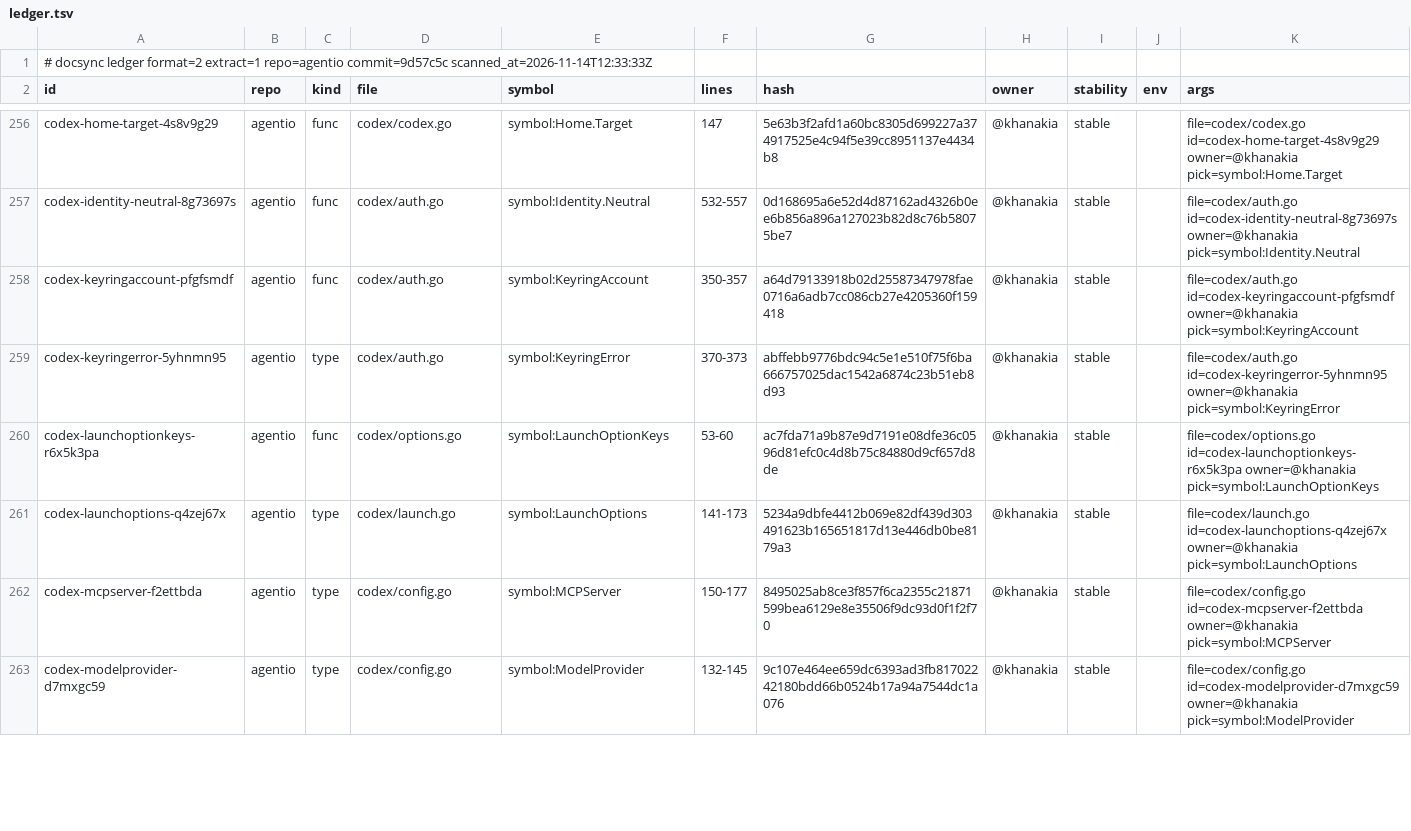
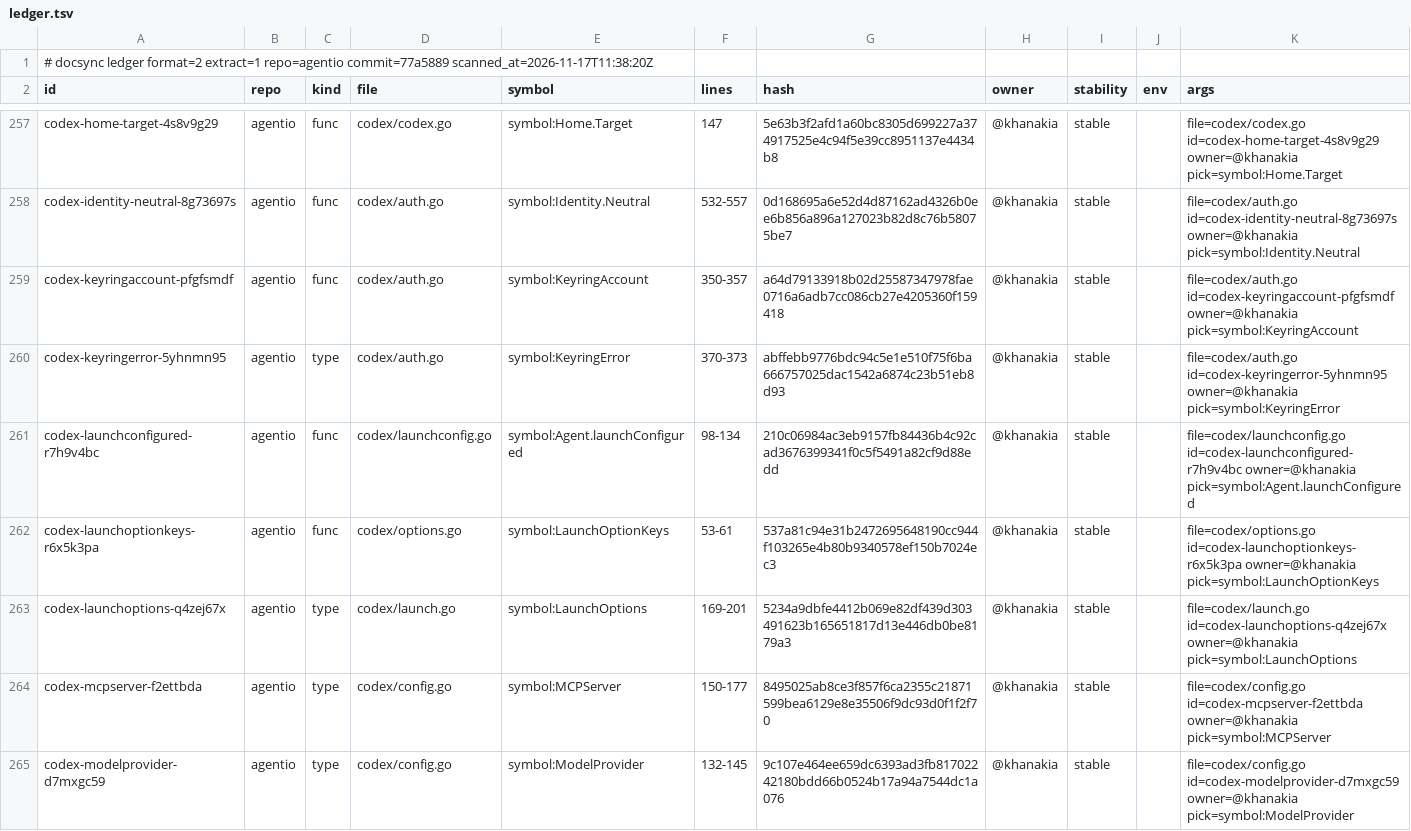
Before and after one commit to ubgo/agentio, a TSV file: .ds/ledger.tsv, drawn as a sheet; only a part is shown, gaps mark what is left out; the diff covers the shown part only.

```diff
--- a/.ds/ledger.tsv
+++ b/.ds/ledger.tsv
@@ -1,2 +1,2 @@
-# docsync ledger format=2 extract=1 repo=agentio commit=9d57c5c scanned_at=2026-11-14T12:33:33Z
+# docsync ledger format=2 extract=1 repo=agentio commit=77a5889 scanned_at=2026-11-17T11:38:20Z
 id	repo	kind	file	symbol	lines	hash	owner	stability	env	args
@@ -259,4 +260,5 @@ codex-keyringaccount-pfgfsmdf	agentio	func	codex/auth.go	symbol:KeyringAccount	3
 codex-keyringerror-5yhnmn95	agentio	type	codex/auth.go	symbol:KeyringError	370-373	abffebb9776bdc94c5e1e510f75f6ba666757025dac1542a6874c23b51eb8d93	@khanakia	stable		file=codex/auth.go id=codex-keyringerror-5yhnmn95 owner=@khanakia pick=symbol:KeyringError
-codex-launchoptionkeys-r6x5k3pa	agentio	func	codex/options.go	symbol:LaunchOptionKeys	53-60	ac7fda71a9b87e9d7191e08dfe36c0596d81efc0c4d8b75c84880d9cf657d8de	@khanakia	stable		file=codex/options.go id=codex-launchoptionkeys-r6x5k3pa owner=@khanakia pick=symbol:LaunchOptionKeys
-codex-launchoptions-q4zej67x	agentio	type	codex/launch.go	symbol:LaunchOptions	141-173	5234a9dbfe4412b069e82df439d303491623b165651817d13e446db0be8179a3	@khanakia	stable		file=codex/launch.go id=codex-launchoptions-q4zej67x owner=@khanakia pick=symbol:LaunchOptions
+codex-launchconfigured-r7h9v4bc	agentio	func	codex/launchconfig.go	symbol:Agent.launchConfigured	98-134	210c06984ac3eb9157fb84436b4c92cad3676399341f0c5f5491a82cf9d88edd	@khanakia	stable		file=codex/launchconfig.go id=codex-launchconfigured-r7h9v4bc owner=@khanakia pick=symbol:Agent.launchConfigured
+codex-launchoptionkeys-r6x5k3pa	agentio	func	codex/options.go	symbol:LaunchOptionKeys	53-61	537a81c94e31b2472695648190cc944f103265e4b80b9340578ef150b7024ec3	@khanakia	stable		file=codex/options.go id=codex-launchoptionkeys-r6x5k3pa owner=@khanakia pick=symbol:LaunchOptionKeys
+codex-launchoptions-q4zej67x	agentio	type	codex/launch.go	symbol:LaunchOptions	169-201	5234a9dbfe4412b069e82df439d303491623b165651817d13e446db0be8179a3	@khanakia	stable		file=codex/launch.go id=codex-launchoptions-q4zej67x owner=@khanakia pick=symbol:LaunchOptions
 codex-mcpserver-f2ettbda	agentio	type	codex/config.go	symbol:MCPServer	150-177	8495025ab8ce3f857f6ca2355c21871599bea6129e8e35506f9dc93d0f1f2f70	@khanakia	stable		file=codex/config.go id=codex-mcpserver-f2ettbda owner=@khanakia pick=symbol:MCPServer
```
Also changed, not shown: 9 added rows and 68 edited cells elsewhere in this file, .ds/acks.tsv, .ds/refs.tsv, 44 other files.
